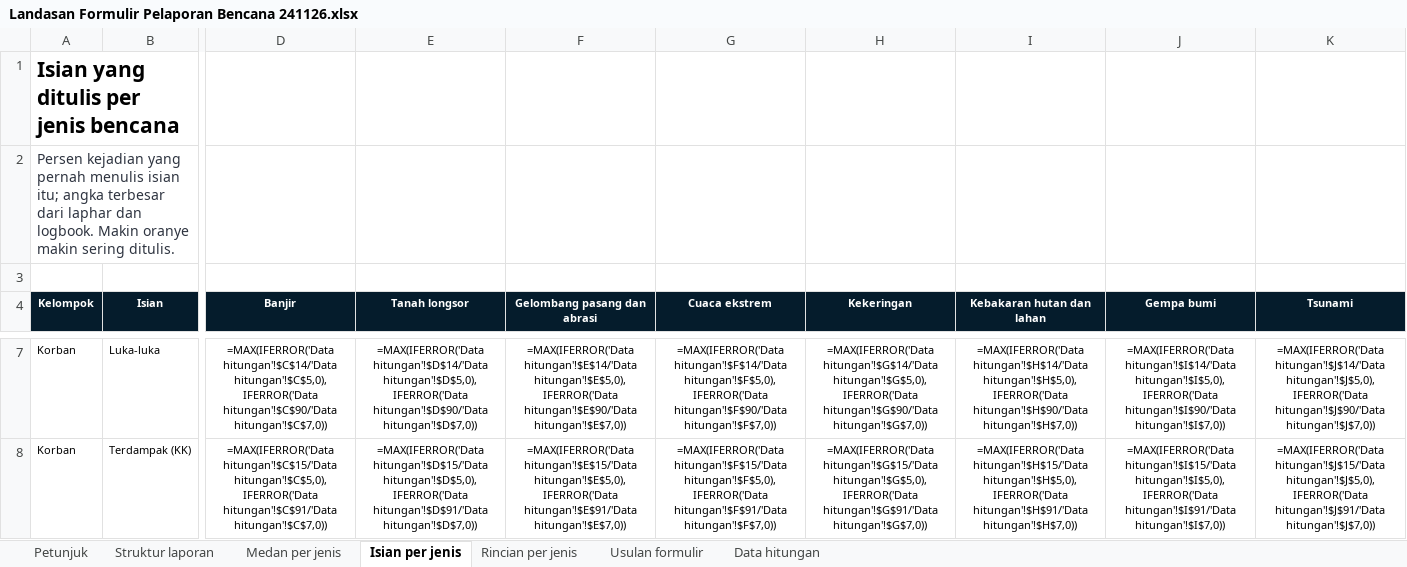
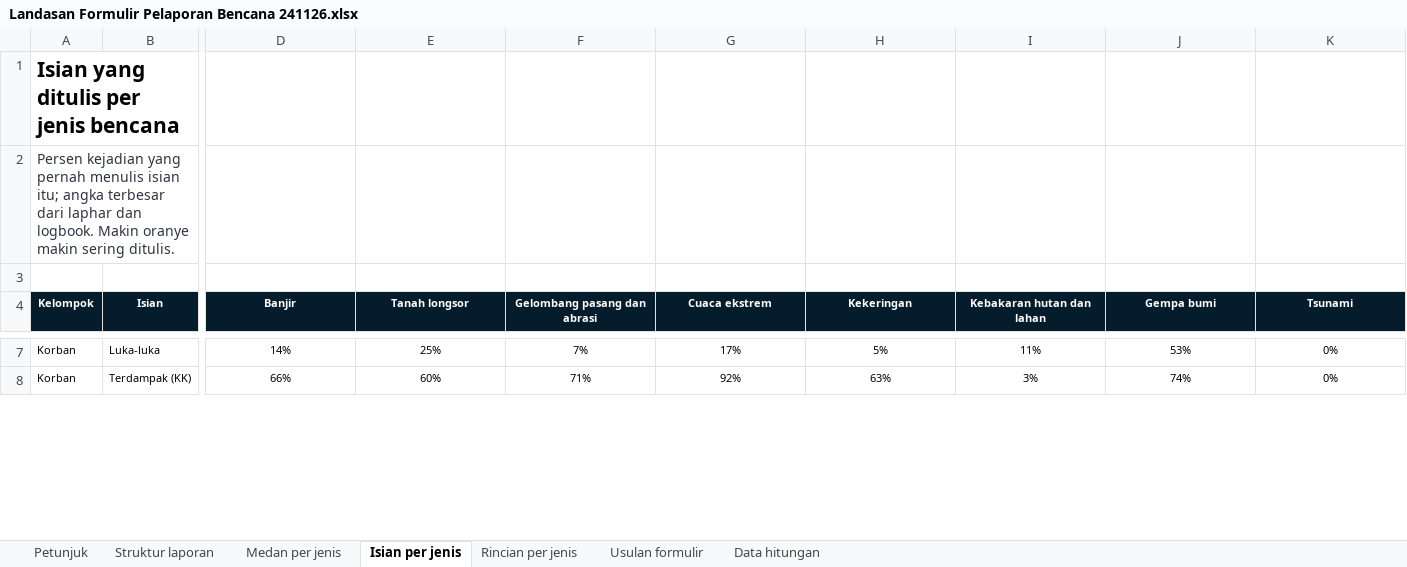
Before and after one commit to terasurbannetwork/poskokarhutla, an Excel workbook: data/kajian-bnpb/standar-data-bencana/keluaran/04 Landasan Formulir Pelaporan/Landasan Formulir Pelaporan Bencana 241126.xlsx, sheet Isian per jenis, drawn as a sheet; only a part is shown, gaps mark what is left out; values as stored, in another font and other column widths than the file's, no borders; formulas without a stored value are shown as written; conditional formats not drawn; the diff covers the shown part only; the diff names each change by its address in the sheet, - before the commit and + after, or states it on an @@ line.

```diff
--- a/data/kajian-bnpb/standar-data-bencana/keluaran/04 Landasan Formulir Pelaporan/Landasan Formulir Pelaporan Bencana 241126.xlsx (sheet Isian per jenis)
+++ b/data/kajian-bnpb/standar-data-bencana/keluaran/04 Landasan Formulir Pelaporan/Landasan Formulir Pelaporan Bencana 241126.xlsx (sheet Isian per jenis)
-D7 (Banjir): =MAX(IFERROR('Data hitungan'!$C$14/'Data hitungan'!$C$5,0),IFERROR('Data hitungan'!$C$90/'Data hitungan'!$C$7,0))
+D7 (Banjir): 14%
-E7 (Tanah longsor): =MAX(IFERROR('Data hitungan'!$D$14/'Data hitungan'!$D$5,0),IFERROR('Data hitungan'!$D$90/'Data hitungan'!$D$7,0))
+E7 (Tanah longsor): 25%
-F7 (Gelombang pasang dan abrasi): =MAX(IFERROR('Data hitungan'!$E$14/'Data hitungan'!$E$5,0),IFERROR('Data hitungan'!$E$90/'Data hitungan'!$E$7,0))
+F7 (Gelombang pasang dan abrasi): 7%
-G7 (Cuaca ekstrem): =MAX(IFERROR('Data hitungan'!$F$14/'Data hitungan'!$F$5,0),IFERROR('Data hitungan'!$F$90/'Data hitungan'!$F$7,0))
+G7 (Cuaca ekstrem): 17%
-H7 (Kekeringan): =MAX(IFERROR('Data hitungan'!$G$14/'Data hitungan'!$G$5,0),IFERROR('Data hitungan'!$G$90/'Data hitungan'!$G$7,0))
+H7 (Kekeringan): 5%
-I7 (Kebakaran hutan dan lahan): =MAX(IFERROR('Data hitungan'!$H$14/'Data hitungan'!$H$5,0),IFERROR('Data hitungan'!$H$90/'Data hitungan'!$H$7,0))
+I7 (Kebakaran hutan dan lahan): 11%
-J7 (Gempa bumi): =MAX(IFERROR('Data hitungan'!$I$14/'Data hitungan'!$I$5,0),IFERROR('Data hitungan'!$I$90/'Data hitungan'!$I$7,0))
+J7 (Gempa bumi): 53%
-K7 (Tsunami): =MAX(IFERROR('Data hitungan'!$J$14/'Data hitungan'!$J$5,0),IFERROR('Data hitungan'!$J$90/'Data hitungan'!$J$7,0))
+K7 (Tsunami): 0%
-D8 (Banjir): =MAX(IFERROR('Data hitungan'!$C$15/'Data hitungan'!$C$5,0),IFERROR('Data hitungan'!$C$91/'Data hitungan'!$C$7,0))
+D8 (Banjir): 66%
-E8 (Tanah longsor): =MAX(IFERROR('Data hitungan'!$D$15/'Data hitungan'!$D$5,0),IFERROR('Data hitungan'!$D$91/'Data hitungan'!$D$7,0))
+E8 (Tanah longsor): 60%
-F8 (Gelombang pasang dan abrasi): =MAX(IFERROR('Data hitungan'!$E$15/'Data hitungan'!$E$5,0),IFERROR('Data hitungan'!$E$91/'Data hitungan'!$E$7,0))
+F8 (Gelombang pasang dan abrasi): 71%
-G8 (Cuaca ekstrem): =MAX(IFERROR('Data hitungan'!$F$15/'Data hitungan'!$F$5,0),IFERROR('Data hitungan'!$F$91/'Data hitungan'!$F$7,0))
+G8 (Cuaca ekstrem): 92%
-H8 (Kekeringan): =MAX(IFERROR('Data hitungan'!$G$15/'Data hitungan'!$G$5,0),IFERROR('Data hitungan'!$G$91/'Data hitungan'!$G$7,0))
+H8 (Kekeringan): 63%
-I8 (Kebakaran hutan dan lahan): =MAX(IFERROR('Data hitungan'!$H$15/'Data hitungan'!$H$5,0),IFERROR('Data hitungan'!$H$91/'Data hitungan'!$H$7,0))
+I8 (Kebakaran hutan dan lahan): 3%
-J8 (Gempa bumi): =MAX(IFERROR('Data hitungan'!$I$15/'Data hitungan'!$I$5,0),IFERROR('Data hitungan'!$I$91/'Data hitungan'!$I$7,0))
+J8 (Gempa bumi): 74%
-K8 (Tsunami): =MAX(IFERROR('Data hitungan'!$J$15/'Data hitungan'!$J$5,0),IFERROR('Data hitungan'!$J$91/'Data hitungan'!$J$7,0))
+K8 (Tsunami): 0%
```
Also changed, not shown: 860 edited cells elsewhere in this sheet, sheet Rincian per jenis, sheet Medan per jenis, sheet Usulan formulir, charts or pictures, 45 other files.
